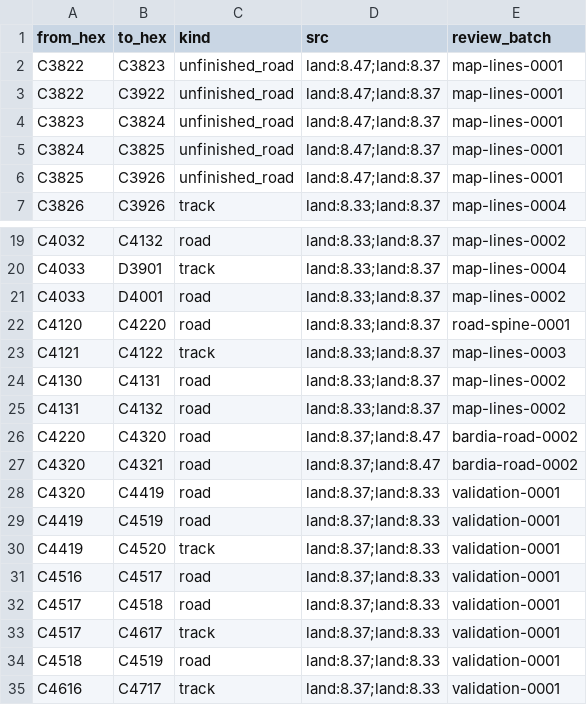
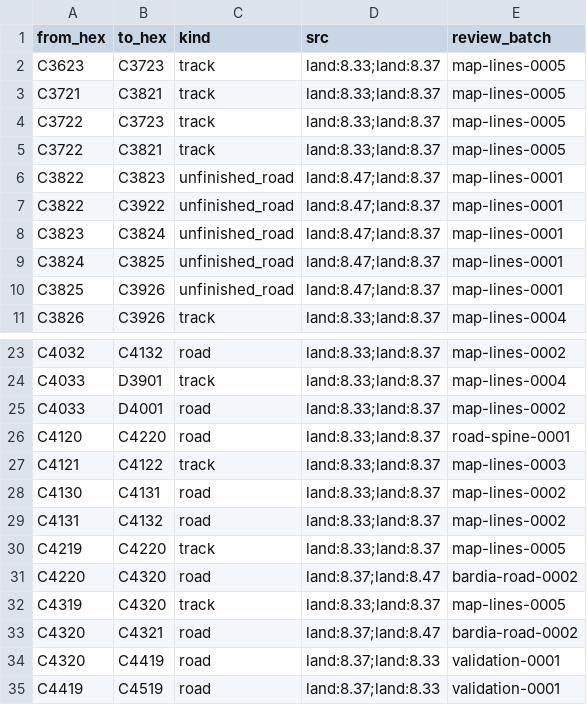
Before and after one commit to Maurdekye/neo-sandtable, a CSV file: data/map/line_features.csv, drawn as a sheet; only a part is shown, gaps mark what is left out; the shorter side is filled out with more unchanged rows; the diff names each change by its address in the sheet, - before the commit and + after, or states it on an @@ line.

```diff
--- a/data/map/line_features.csv
+++ b/data/map/line_features.csv
+row 2: C3623 | C3723 | track | land:8.33;land:8.37 | map-lines-0005
+row 3: C3721 | C3821 | track | land:8.33;land:8.37 | map-lines-0005
+row 4: C3722 | C3723 | track | land:8.33;land:8.37 | map-lines-0005
+row 5: C3722 | C3821 | track | land:8.33;land:8.37 | map-lines-0005
+row 30: C4219 | C4220 | track | land:8.33;land:8.37 | map-lines-0005
+row 32: C4319 | C4320 | track | land:8.33;land:8.37 | map-lines-0005
```
Also changed, not shown: data/map/hexsides.csv, 3 other files.
